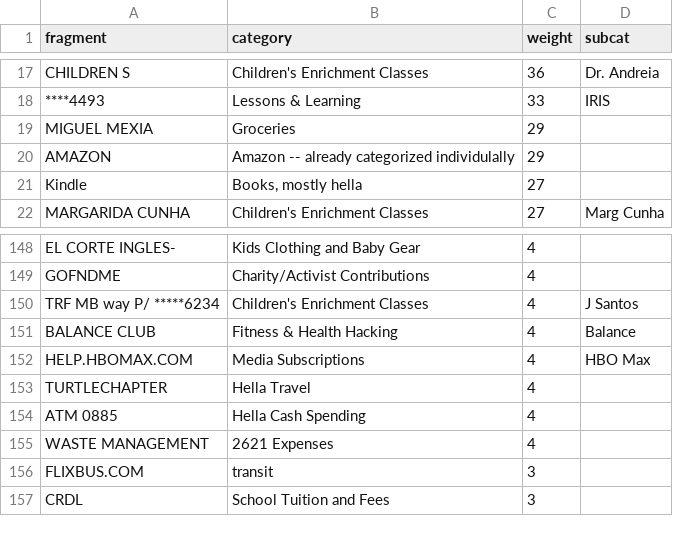
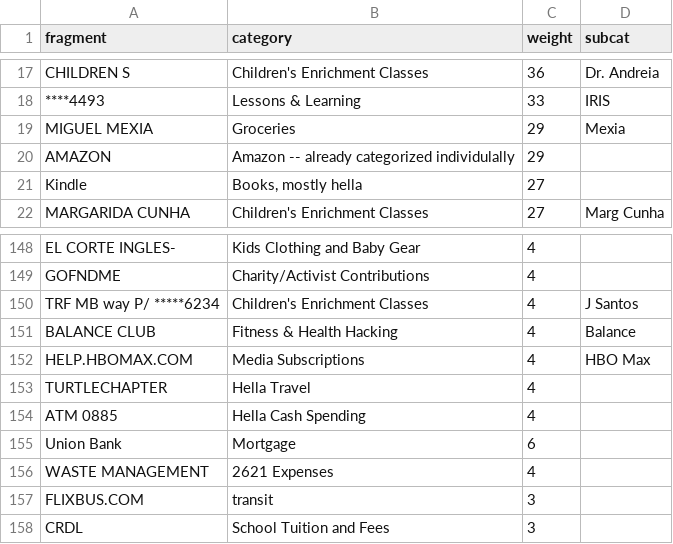
Before and after one commit to chrismcnally/spending, a CSV file: frags-cats.csv, drawn as a sheet; only a part is shown, gaps mark what is left out.

```diff
--- a/frags-cats.csv
+++ b/frags-cats.csv
@@ -18,3 +18,3 @@ CHILDREN S,"Children's Enrichment Classes",36,Dr. Andreia
 ****4493,Lessons & Learning,33,IRIS
-MIGUEL MEXIA,Groceries,29,
+MIGUEL MEXIA,Groceries,29,Mexia
 AMAZON,Amazon -- already categorized individulally,29,
@@ -154,2 +154,3 @@ TURTLECHAPTER,Hella Travel,4,
 ATM 0885,Hella Cash Spending,4,
+Union Bank,Mortgage,6,
 WASTE MANAGEMENT,2621 Expenses,4
```
Also changed, not shown: 3 other files.
